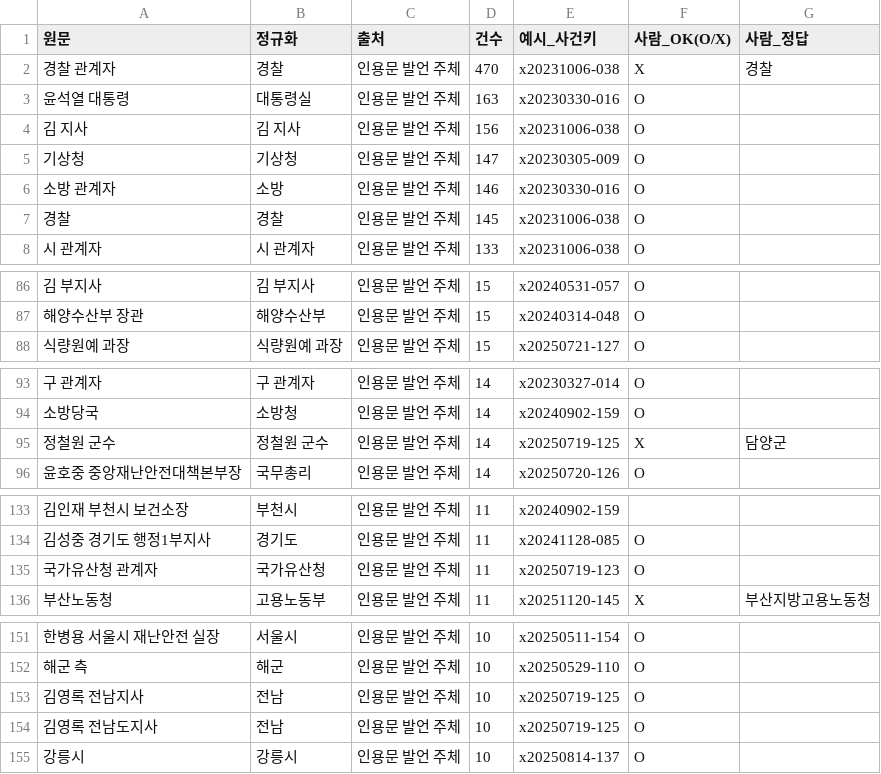
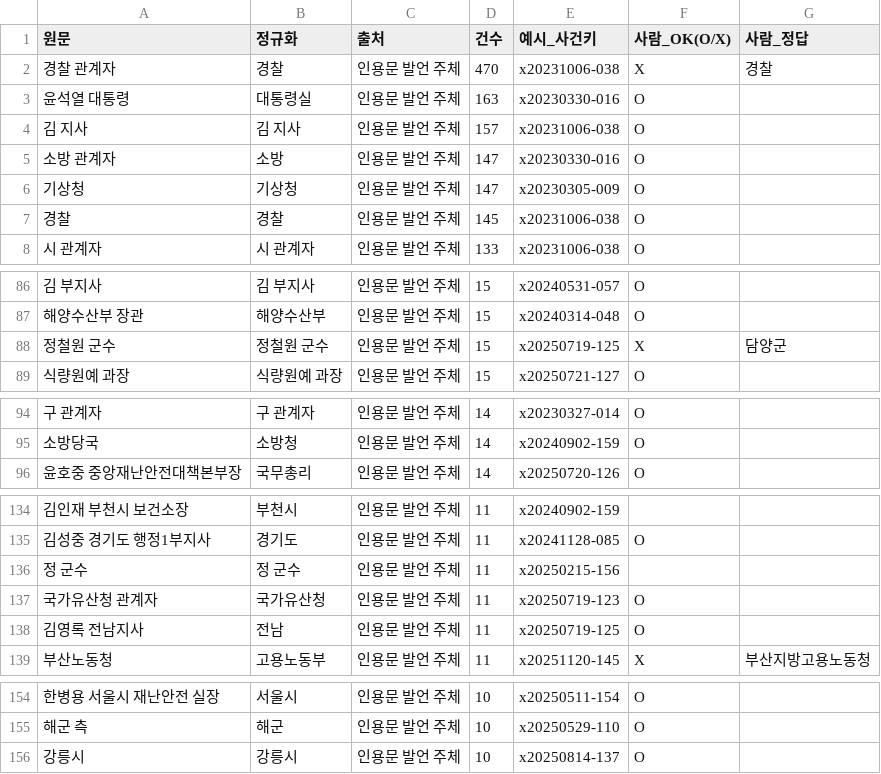
Before and after one commit to LH-GWAN/migyeol, a CSV file: backend/gold/org_sample.csv, drawn as a sheet; only a part is shown, gaps mark what is left out; the diff covers the shown part only.

```diff
--- a/backend/gold/org_sample.csv
+++ b/backend/gold/org_sample.csv
@@ -3,5 +3,5 @@
 윤석열 대통령,대통령실,인용문 발언 주체,163,x20230330-016,O,
-김 지사,김 지사,인용문 발언 주체,156,x20231006-038,O,
+김 지사,김 지사,인용문 발언 주체,157,x20231006-038,O,
+소방 관계자,소방,인용문 발언 주체,147,x20230330-016,O,
 기상청,기상청,인용문 발언 주체,147,x20230305-009,O,
-소방 관계자,소방,인용문 발언 주체,146,x20230330-016,O,
 경찰,경찰,인용문 발언 주체,145,x20231006-038,O,
@@ -87,2 +87,3 @@
 해양수산부 장관,해양수산부,인용문 발언 주체,15,x20240314-048,O,
+정철원 군수,정철원 군수,인용문 발언 주체,15,x20250719-125,X,담양군
 식량원예 과장,식량원예 과장,인용문 발언 주체,15,x20250721-127,O,
@@ -94,3 +95,2 @@
 소방당국,소방청,인용문 발언 주체,14,x20240902-159,O,
-정철원 군수,정철원 군수,인용문 발언 주체,14,x20250719-125,X,담양군
 윤호중 중앙재난안전대책본부장,국무총리,인용문 발언 주체,14,x20250720-126,O,
@@ -134,3 +135,5 @@
 김성중 경기도 행정1부지사,경기도,인용문 발언 주체,11,x20241128-085,O,
+정 군수,정 군수,인용문 발언 주체,11,x20250215-156,,
 국가유산청 관계자,국가유산청,인용문 발언 주체,11,x20250719-123,O,
+김영록 전남지사,전남,인용문 발언 주체,11,x20250719-125,O,
 부산노동청,고용노동부,인용문 발언 주체,11,x20251120-145,X,부산지방고용노동청
@@ -152,4 +155,2 @@
 해군 측,해군,인용문 발언 주체,10,x20250529-110,O,
-김영록 전남지사,전남,인용문 발언 주체,10,x20250719-125,O,
-김영록 전남도지사,전남,인용문 발언 주체,10,x20250719-125,O,
 강릉시,강릉시,인용문 발언 주체,10,x20250814-137,O,
```
Also changed, not shown: 2 added rows, 1 removed row, 1 moved row and 1 edited cell elsewhere in this file, backend/gold/cluster_sample.csv, backend/gold/experiment_labels.csv, 25 other files.
